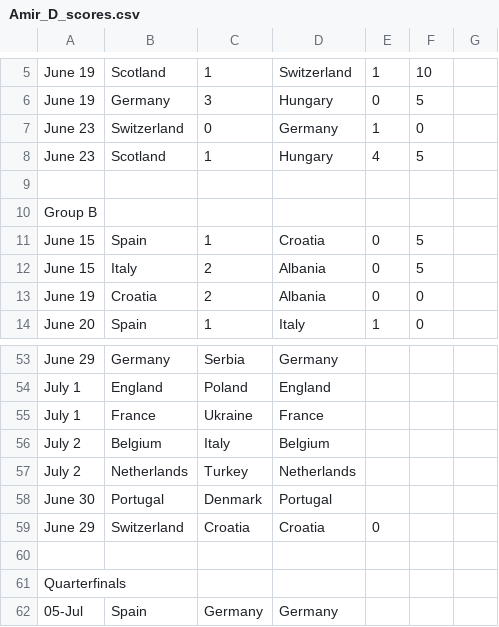
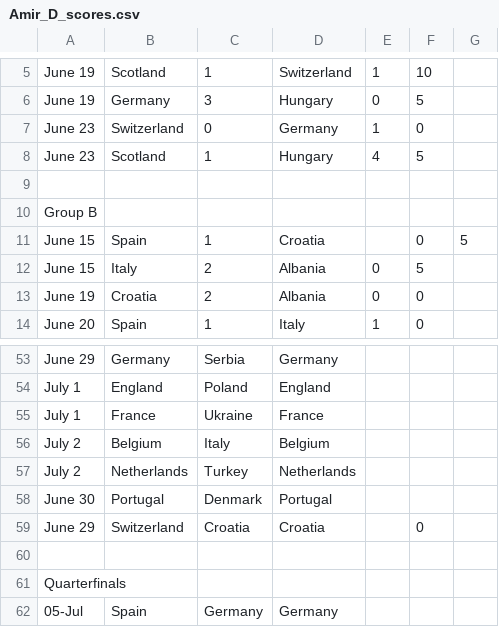
Before and after one commit to nnajmaei/Euro2024_predictions, a CSV file: results_csv/Amir_D_scores.csv, drawn as a sheet; only a part is shown, gaps mark what is left out.

```diff
--- a/results_csv/Amir_D_scores.csv
+++ b/results_csv/Amir_D_scores.csv
@@ -10,3 +10,3 @@ June 23,Scotland,1,Hungary,4,5
 Group B
-June 15,Spain,1,Croatia,0,5
+June 15,Spain,1,Croatia,,0,5
 June 15,Italy,2,Albania,0,5
@@ -58,3 +58,3 @@ July 2,Netherlands,Turkey,Netherlands
 June 30,Portugal,Denmark,Portugal
-June 29,Switzerland,Croatia,Croatia,0
+June 29,Switzerland,Croatia,Croatia,,0
 
```
Also changed, not shown: predictions_csv/Amir_D.csv, results_csv/Actual_Results.csv, 6 other files.
